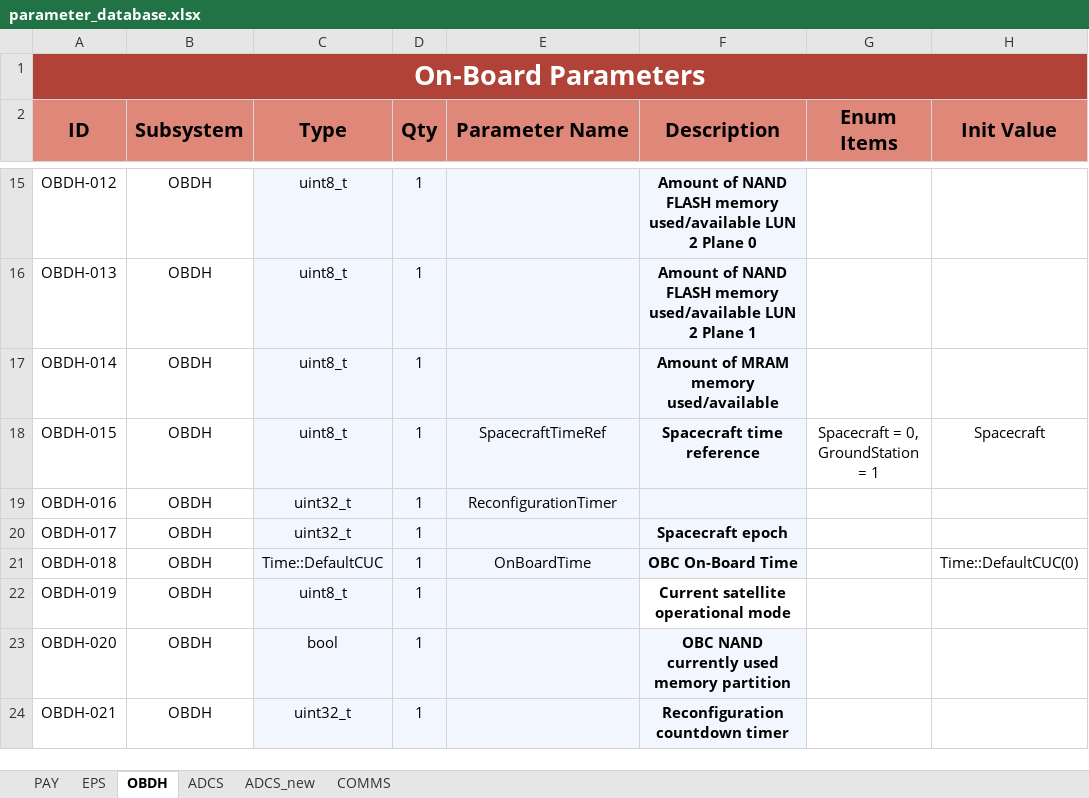
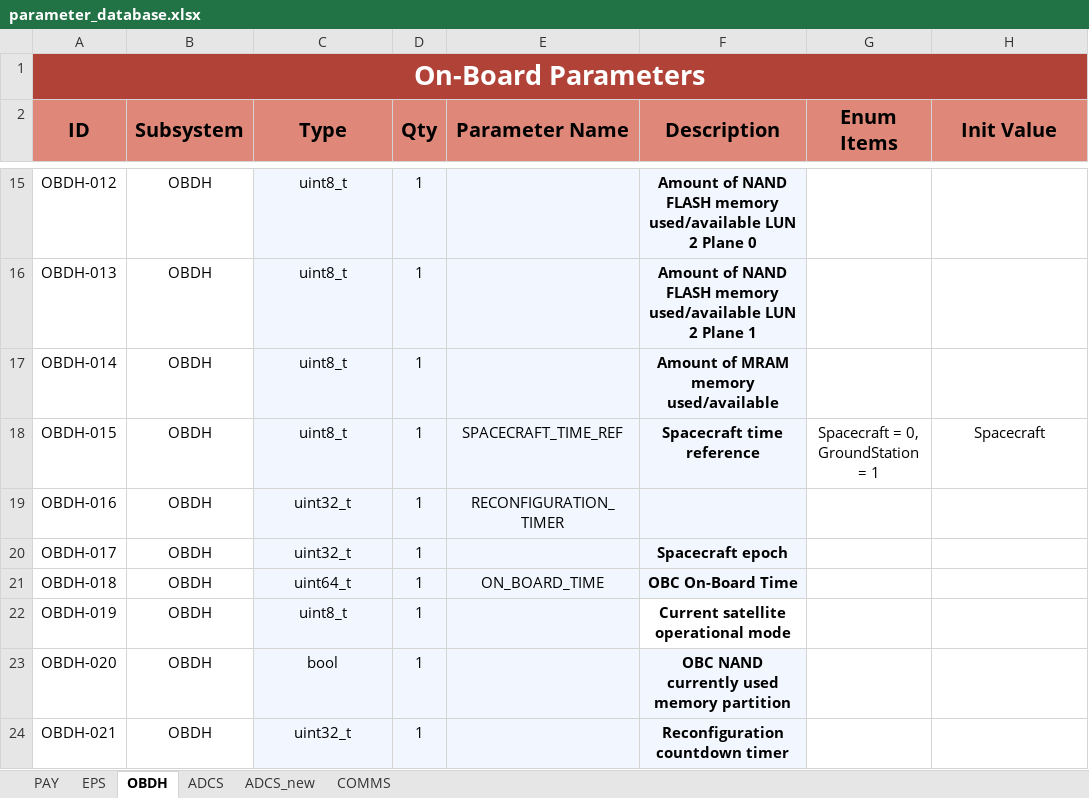
Before and after one commit to PeakSat/COMMS-SW, an Excel workbook: app/Platform/parameter_database.xlsx, sheet OBDH, drawn as a sheet; only a part is shown, gaps mark what is left out; values as stored, in another font and other column widths than the file's, no borders; charts and pictures not drawn; the diff covers the shown part only; the diff names each change by its address in the sheet, - before the commit and + after, or states it on an @@ line.

Commit message:
chore: changed parameter names

```diff
--- a/app/Platform/parameter_database.xlsx (sheet OBDH)
+++ b/app/Platform/parameter_database.xlsx (sheet OBDH)
-E18 (Parameter Name): SpacecraftTimeRef
+E18 (Parameter Name): SPACECRAFT_TIME_REF
-E19 (Parameter Name): ReconfigurationTimer
+E19 (Parameter Name): RECONFIGURATION_TIMER
-C21 (Type): Time::DefaultCUC
+C21 (Type): uint64_t
-E21 (Parameter Name): OnBoardTime
+E21 (Parameter Name): ON_BOARD_TIME
-H21 (Init Value): Time::DefaultCUC(0)
+H21 (Init Value): (empty)
```
Also changed, not shown: 1 added row, 1 removed row and 18 edited cells elsewhere in this sheet, sheet EPS, sheet COMMS, sheet PAY, 2 other files.
